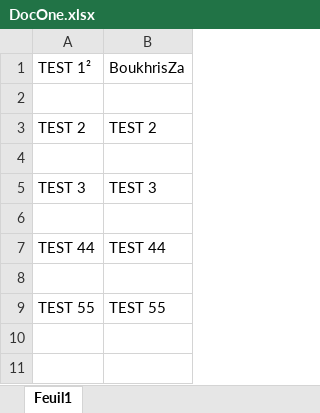
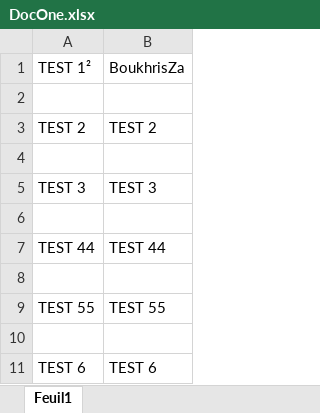
Before and after one commit to ZakariaOB/FilesRepo, an Excel workbook: DocOne.xlsx, sheet Feuil1, drawn as a sheet; values as stored, in another font and other column widths than the file's, no borders; the diff names each change by its address in the sheet, - before the commit and + after, or states it on an @@ line.

Commit message:
TEST 6

```diff
--- a/DocOne.xlsx (sheet Feuil1)
+++ b/DocOne.xlsx (sheet Feuil1)
+row 10: (empty)
+row 11: TEST 6 | TEST 6
```
